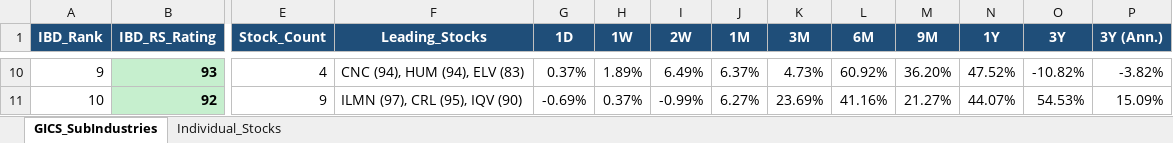
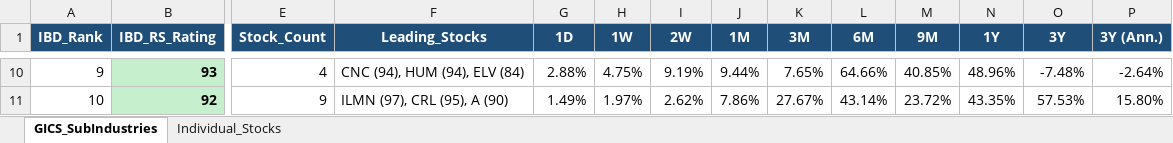
Before and after one commit to Jamesssurfer/GICS-Tracker, an Excel workbook: GICS_SubIndustry_Leaderboard.xlsx, sheet GICS_SubIndustries, drawn as a sheet; only a part is shown, gaps mark what is left out; values as stored, in another font and other column widths than the file's, no borders; the diff covers the shown part only; the diff names each change by its address in the sheet, - before the commit and + after, or states it on an @@ line.

```diff
--- a/GICS_SubIndustry_Leaderboard.xlsx (sheet GICS_SubIndustries)
+++ b/GICS_SubIndustry_Leaderboard.xlsx (sheet GICS_SubIndustries)
-F10 (Leading_Stocks): CNC (94), HUM (94), ELV (83)
+F10 (Leading_Stocks): CNC (94), HUM (94), ELV (84)
-G10 (1D): 0.37%
+G10 (1D): 2.88%
-H10 (1W): 1.89%
+H10 (1W): 4.75%
-I10 (2W): 6.49%
+I10 (2W): 9.19%
-J10 (1M): 6.37%
+J10 (1M): 9.44%
-K10 (3M): 4.73%
+K10 (3M): 7.65%
-L10 (6M): 60.92%
+L10 (6M): 64.66%
-M10 (9M): 36.20%
+M10 (9M): 40.85%
-N10 (1Y): 47.52%
+N10 (1Y): 48.96%
-O10 (3Y): -10.82%
+O10 (3Y): -7.48%
-P10 (3Y (Ann.)): -3.82%
+P10 (3Y (Ann.)): -2.64%
-F11 (Leading_Stocks): ILMN (97), CRL (95), IQV (90)
+F11 (Leading_Stocks): ILMN (97), CRL (95), A (90)
-G11 (1D): -0.69%
+G11 (1D): 1.49%
-H11 (1W): 0.37%
+H11 (1W): 1.97%
-I11 (2W): -0.99%
+I11 (2W): 2.62%
-J11 (1M): 6.27%
+J11 (1M): 7.86%
-K11 (3M): 23.69%
+K11 (3M): 27.67%
-L11 (6M): 41.16%
+L11 (6M): 43.14%
-M11 (9M): 21.27%
+M11 (9M): 23.72%
-N11 (1Y): 44.07%
+N11 (1Y): 43.35%
-O11 (3Y): 54.53%
+O11 (3Y): 57.53%
-P11 (3Y (Ann.)): 15.09%
+P11 (3Y (Ann.)): 15.80%
```
Also changed, not shown: 1633 edited cells elsewhere in this sheet, sheet Individual_Stocks.
